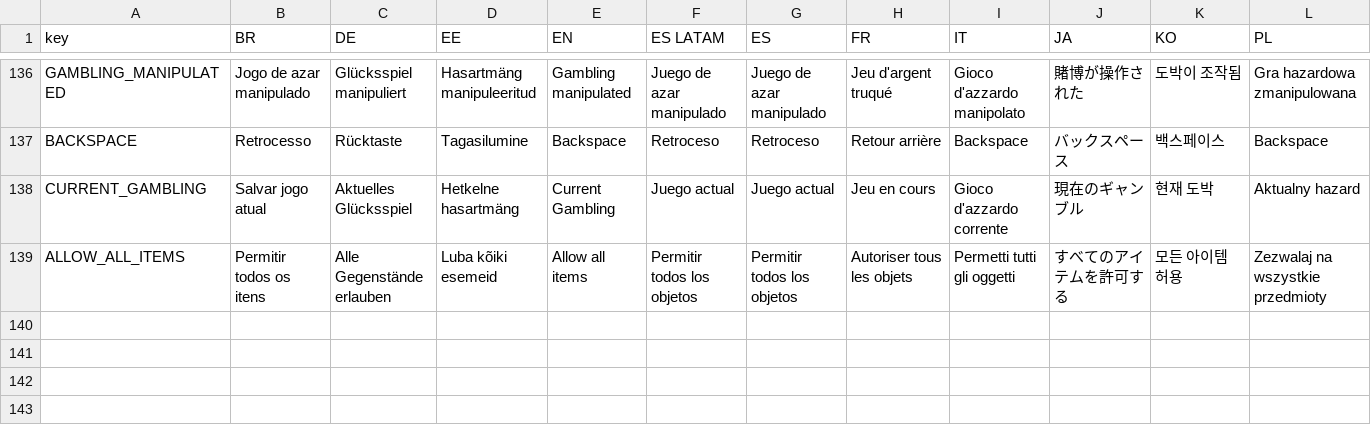
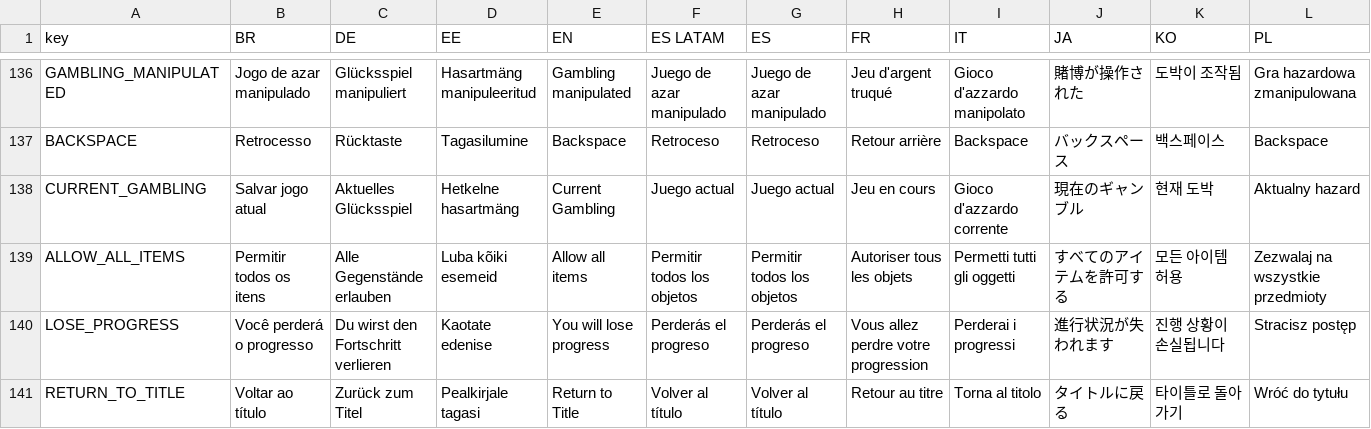
Before and after one commit to zhao331/OpenBuckshotRoulette-VulkanFix, a CSV file: localization/Buckshot Roulette - Localization Sheet - Sheet47.csv, drawn as a sheet; only a part is shown, gaps mark what is left out; rows hold the shown columns only; the diff names each change by its address in the sheet, - before the commit and + after, or states it on an @@ line.

```diff
--- a/localization/Buckshot Roulette - Localization Sheet - Sheet47.csv
+++ b/localization/Buckshot Roulette - Localization Sheet - Sheet47.csv
+row 140: LOSE_PROGRESS | Você perderá o progresso | Du wirst den Fortschritt verlieren | Kaotate edenise | You will lose progress | Perderás el progreso | Perderás el progreso | Vous allez perdre votre progression | Perderai i progressi | 進行状況が失われます | 진행 상황이 손실됩니다 | Stracisz postęp
+row 141: RETURN_TO_TITLE | Voltar ao título | Zurück zum Titel | Pealkirjale tagasi | Return to Title | Volver al título | Volver al título | Retour au titre | Torna al titolo | タイトルに戻る | 타이틀로 돌아가기 | Wróć do tytułu
```
Also changed, not shown: 24 other files.
